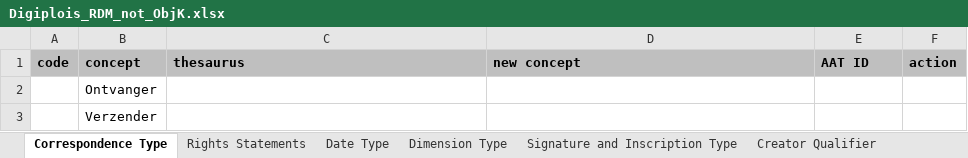
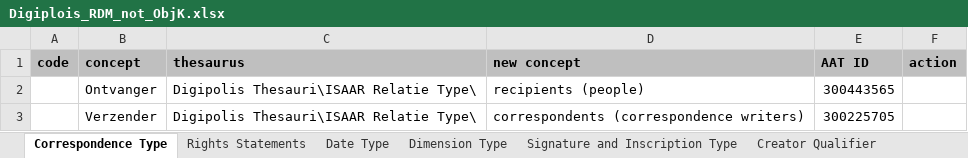
Before and after one commit to delving/digipolis-arches-pkg, an Excel workbook: admin/rdm/Digiplois_RDM_not_ObjK.xlsx, sheet Correspondence Type, drawn as a sheet; values as stored, in another font and other column widths than the file's, no borders; the diff names each change by its address in the sheet, - before the commit and + after, or states it on an @@ line.

Commit message:
Correspondence Type Measurement Units Identifier Type

```diff
--- a/admin/rdm/Digiplois_RDM_not_ObjK.xlsx (sheet Correspondence Type)
+++ b/admin/rdm/Digiplois_RDM_not_ObjK.xlsx (sheet Correspondence Type)
-C2:C3 (thesaurus): (empty)
+C2:C3 (thesaurus): Digipolis Thesauri\ISAAR Relatie Type\
-D2 (new concept): (empty)
+D2 (new concept): recipients (people)
-E2 (AAT ID): (empty)
+E2 (AAT ID): 300443565
-D3 (new concept): (empty)
+D3 (new concept): correspondents (correspondence writers)
-E3 (AAT ID): (empty)
+E3 (AAT ID): 300225705
```
Also changed, not shown: sheet Identifier Type, sheet Measurement Units, 1 other file.
